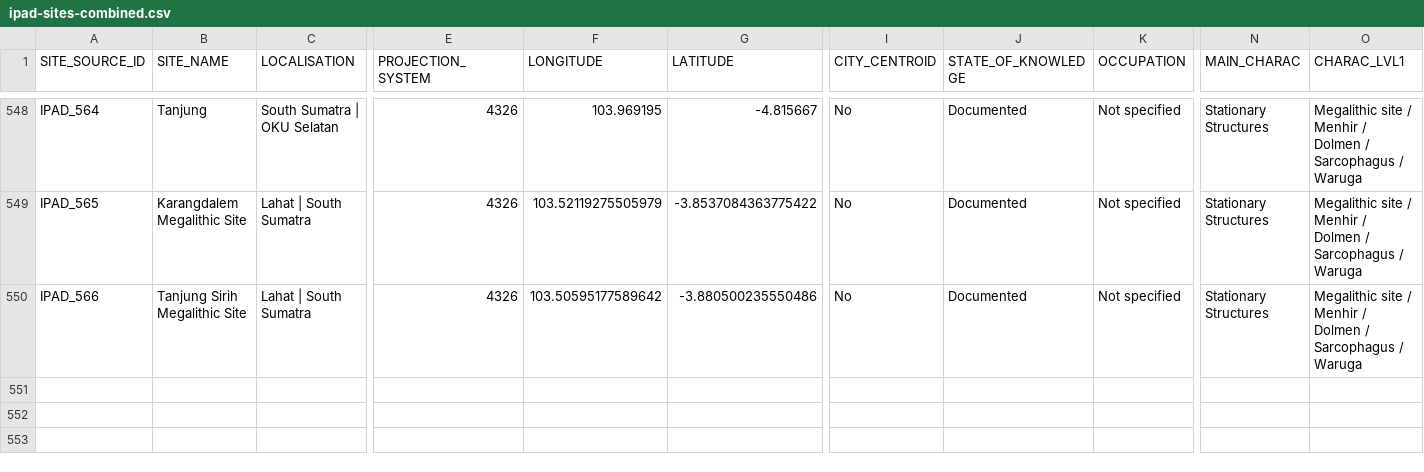
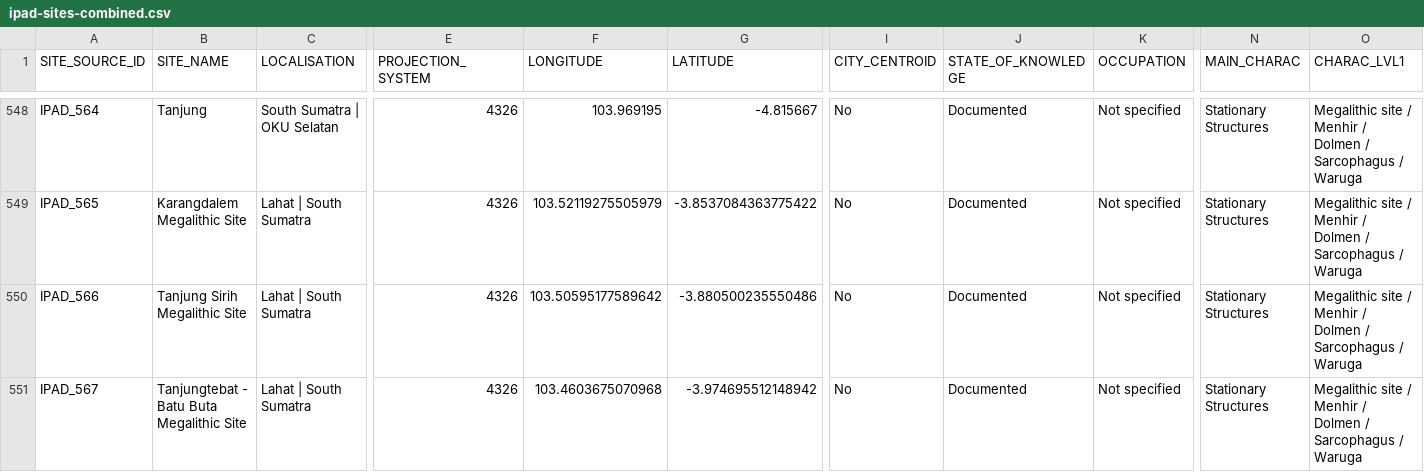
Before and after one commit to CataIvancov/IPAD_ArkeOpen, a CSV file: arke-platform/data/ipad-sites-combined.csv, drawn as a sheet; only a part is shown, gaps mark what is left out; rows hold the shown columns only; the diff names each change by its address in the sheet, - before the commit and + after, or states it on an @@ line.

Commit message:
arke-platform/data/ipad-sites-combined.csv

```diff
--- a/arke-platform/data/ipad-sites-combined.csv
+++ b/arke-platform/data/ipad-sites-combined.csv
+row 551: IPAD_567 | Tanjungtebat - Batu Buta Megalithic Site | Lahat | South Sumatra | 4326 | 103.4603675070968 | -3.974695512148942 | No | Documented | Not specified | Stationary Structures | Megalithic site / Menhir / Dolmen / Sarcophagus / Waruga
```
